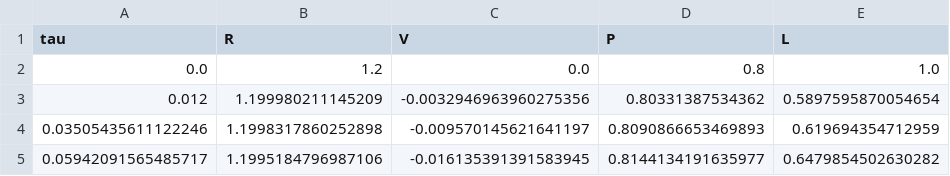
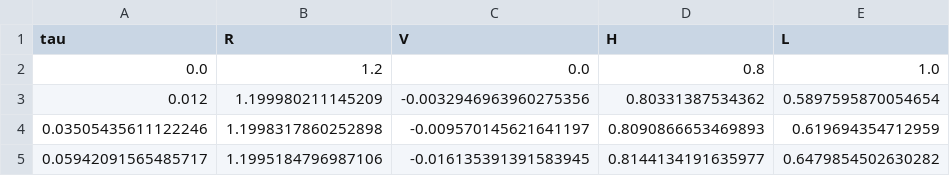
Before and after one commit to earlbellinger/ozwizard, a CSV file: python_implementation/outputs/oz1/oz1.csv, drawn as a sheet; only a part is shown.

```diff
--- a/python_implementation/outputs/oz1/oz1.csv
+++ b/python_implementation/outputs/oz1/oz1.csv
@@ -1,2 +1,2 @@
-tau,R,V,P,L
+tau,R,V,H,L
 0.0,1.2,0.0,0.8,1.0
```
Also changed, not shown: python_implementation/outputs/ozc/ozc.csv, python_implementation/outputs/stellingwerf1986/csv/blue.csv, 36 other files.
